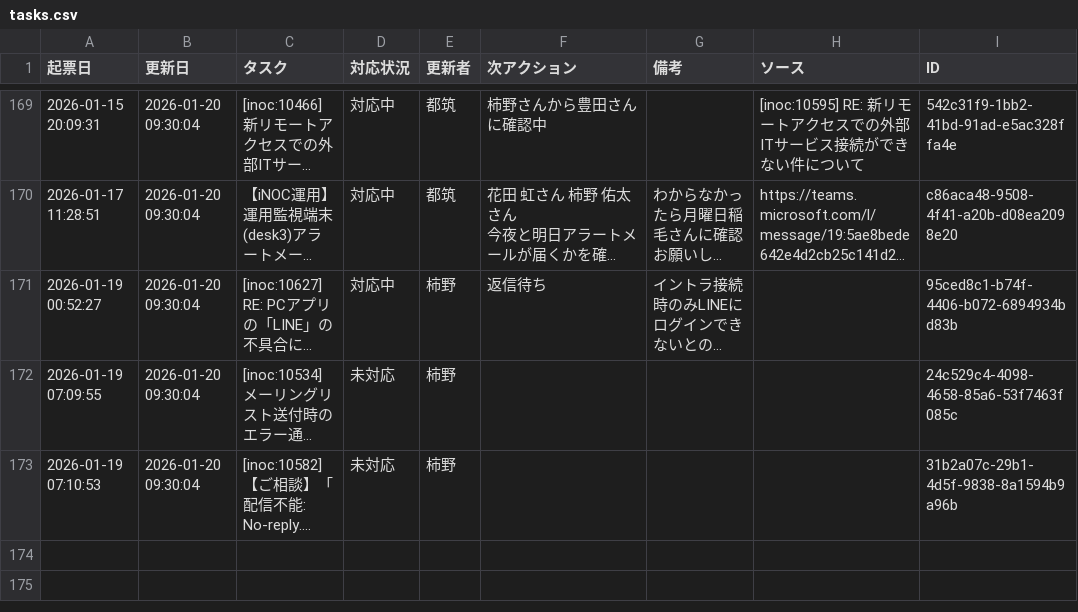
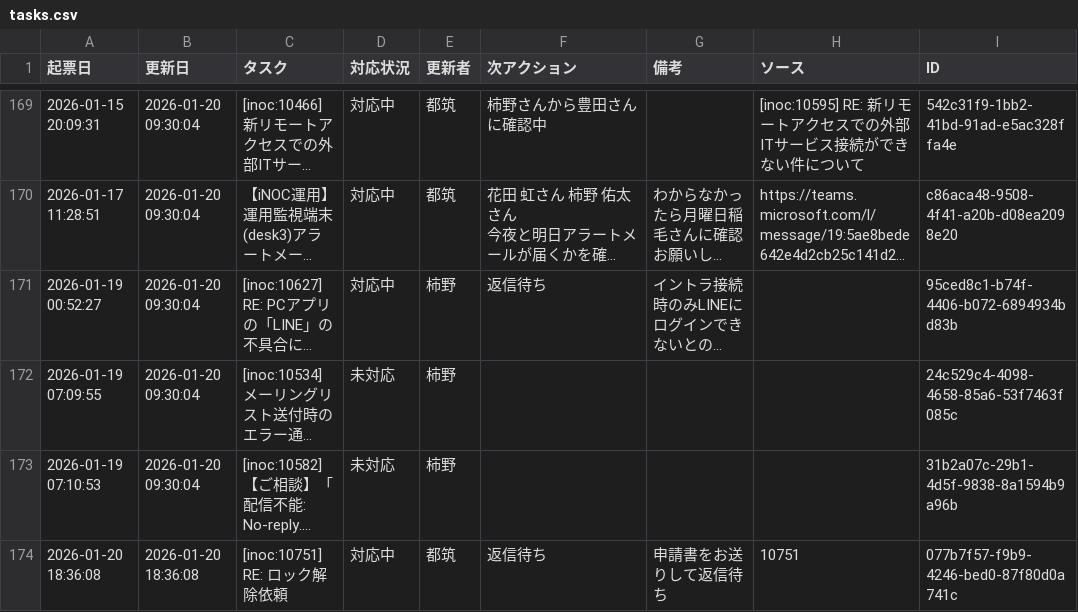
Before and after one commit to weakest4me/taskboard-streamlit, a CSV file: tasks.csv, drawn as a sheet; only a part is shown, gaps mark what is left out; long unchanged cells end in …; the diff names each change by its address in the sheet, - before the commit and + after, or states it on an @@ line.

Commit message:
Update tasks.csv from Streamlit app (2026-01-20 18:36:08 JST)

```diff
--- a/tasks.csv
+++ b/tasks.csv
+row 174: 2026-01-20 18:36:08 | 2026-01-20 18:36:08 | [inoc:10751] RE: ロック解除依頼 | 対応中 | 都筑 | 返信待ち | 申請書をお送りして返信待ち | 10751 | 077b7f57-f9b9-4246-bed0-87f80d0a741c
```
